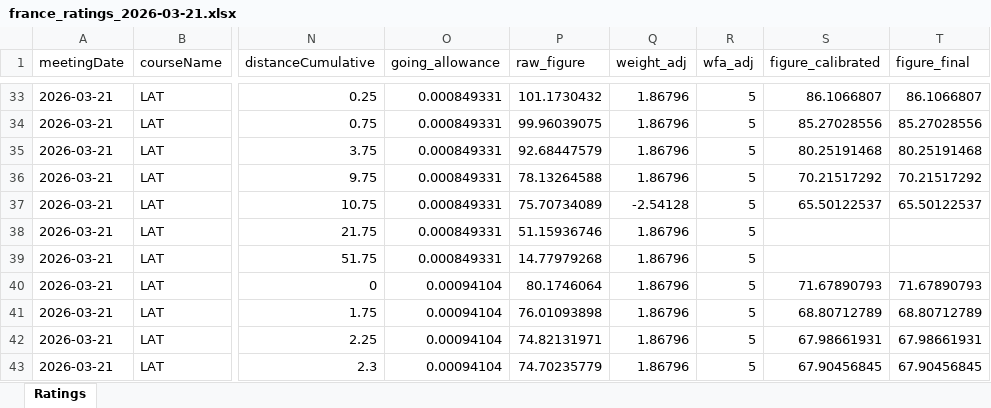
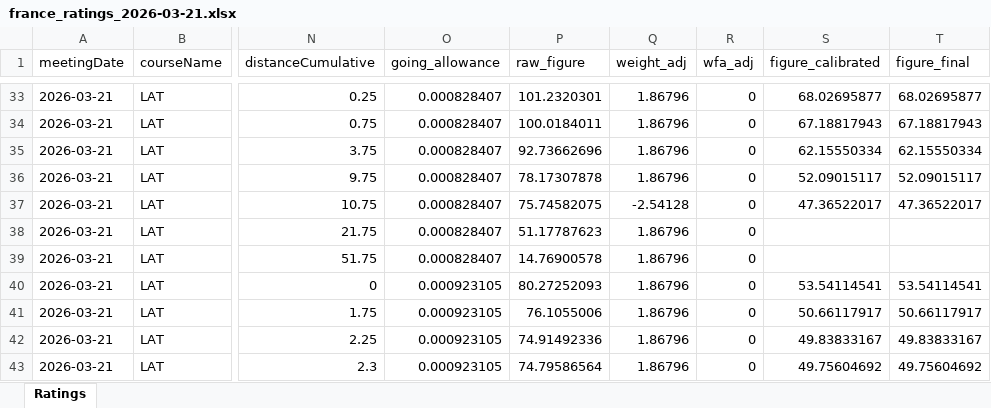
Before and after one commit to tomwilson41986/racing-speed-figures, an Excel workbook: output/daily_ratings/france_ratings_2026-03-21.xlsx, sheet Ratings, drawn as a sheet; only a part is shown, gaps mark what is left out; values as stored, in another font and other column widths than the file's, no borders; the diff covers the shown part only; the diff names each change by its address in the sheet, - before the commit and + after, or states it on an @@ line.

```diff
--- a/output/daily_ratings/france_ratings_2026-03-21.xlsx (sheet Ratings)
+++ b/output/daily_ratings/france_ratings_2026-03-21.xlsx (sheet Ratings)
-O33:O39 (going_allowance): 0.000849331
+O33:O39 (going_allowance): 0.000828407
-P33 (raw_figure): 101.1730432
+P33 (raw_figure): 101.2320301
-R33:R43 (wfa_adj): 5
+R33:R43 (wfa_adj): 0
-S33 (figure_calibrated): 86.1066807
+S33 (figure_calibrated): 68.02695877
-T33 (figure_final): 86.1066807
+T33 (figure_final): 68.02695877
-P34 (raw_figure): 99.96039075
+P34 (raw_figure): 100.0184011
-S34 (figure_calibrated): 85.27028556
+S34 (figure_calibrated): 67.18817943
-T34 (figure_final): 85.27028556
+T34 (figure_final): 67.18817943
-P35 (raw_figure): 92.68447579
+P35 (raw_figure): 92.73662696
-S35 (figure_calibrated): 80.25191468
+S35 (figure_calibrated): 62.15550334
-T35 (figure_final): 80.25191468
+T35 (figure_final): 62.15550334
-P36 (raw_figure): 78.13264588
+P36 (raw_figure): 78.17307878
-S36 (figure_calibrated): 70.21517292
+S36 (figure_calibrated): 52.09015117
-T36 (figure_final): 70.21517292
+T36 (figure_final): 52.09015117
-P37 (raw_figure): 75.70734089
+P37 (raw_figure): 75.74582075
-S37 (figure_calibrated): 65.50122537
+S37 (figure_calibrated): 47.36522017
-T37 (figure_final): 65.50122537
+T37 (figure_final): 47.36522017
-P38 (raw_figure): 51.15936746
+P38 (raw_figure): 51.17787623
-P39 (raw_figure): 14.77979268
+P39 (raw_figure): 14.76900578
-O40:O43 (going_allowance): 0.00094104
+O40:O43 (going_allowance): 0.000923105
-P40 (raw_figure): 80.1746064
+P40 (raw_figure): 80.27252093
-S40 (figure_calibrated): 71.67890793
+S40 (figure_calibrated): 53.54114541
-T40 (figure_final): 71.67890793
+T40 (figure_final): 53.54114541
-P41 (raw_figure): 76.01093898
+P41 (raw_figure): 76.1055006
-S41 (figure_calibrated): 68.80712789
+S41 (figure_calibrated): 50.66117917
-T41 (figure_final): 68.80712789
+T41 (figure_final): 50.66117917
-P42 (raw_figure): 74.82131971
+P42 (raw_figure): 74.91492336
-S42 (figure_calibrated): 67.98661931
+S42 (figure_calibrated): 49.83833167
-T42 (figure_final): 67.98661931
+T42 (figure_final): 49.83833167
-P43 (raw_figure): 74.70235779
+P43 (raw_figure): 74.79586564
-S43 (figure_calibrated): 67.90456845
+S43 (figure_calibrated): 49.75604692
-T43 (figure_final): 67.90456845
+T43 (figure_final): 49.75604692
```
Also changed, not shown: 909 edited cells elsewhere in this sheet, 6 other files.
